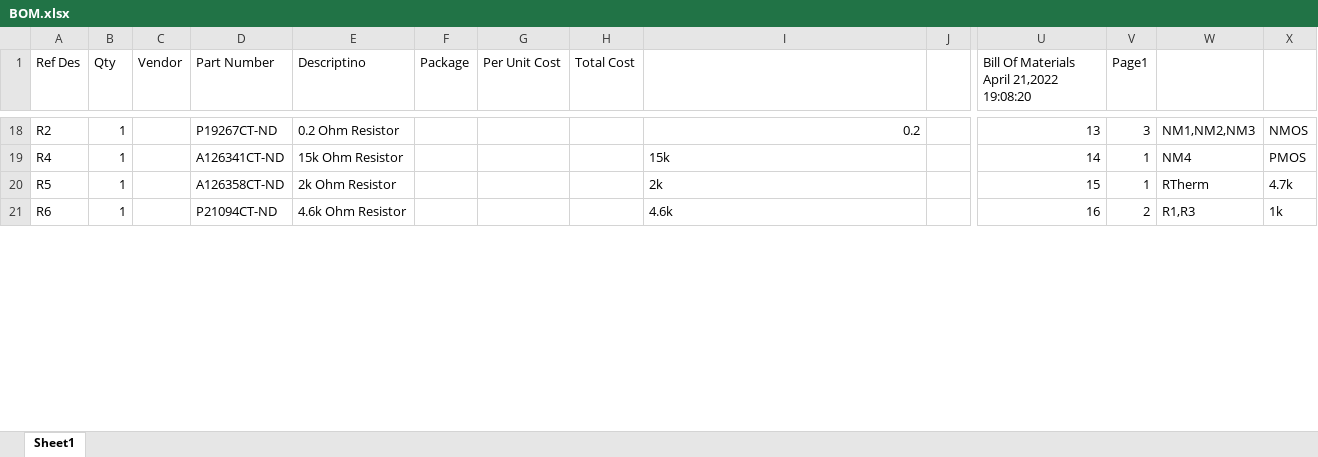
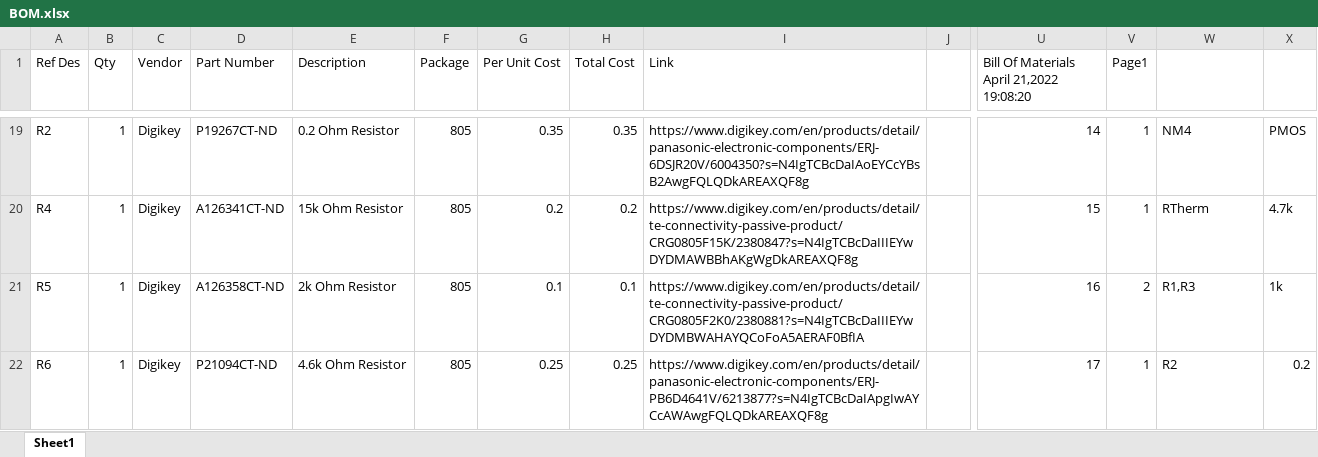
Before and after one commit to jfcbooth/irrigation_project, an Excel workbook: BOM.xlsx, sheet Sheet1, drawn as a sheet; only a part is shown, gaps mark what is left out; values as stored, in another font and other column widths than the file's, no borders; addresses are those after the commit; the diff covers the shown part only; the diff names each change by its address in the sheet, - before the commit and + after, or states it on an @@ line.

```diff
--- a/BOM.xlsx (sheet Sheet1)
+++ b/BOM.xlsx (sheet Sheet1)
-E1: Descriptino
+E1: Description
-I1: (empty)
+I1: Link
-C19:C22 (Vendor): (empty)
+C19:C22 (Vendor): Digikey
-F19:F22 (Package): (empty)
+F19:F22 (Package): 805
-G19 (Per Unit Cost): (empty)
+G19 (Per Unit Cost): 0.35
-H19 (Total Cost): (empty)
+H19 (Total Cost): 0.35
-I19 (Link): 0.2
+I19 (Link): https://www.digikey.com/en/products/detail/panasonic-electronic-components/ERJ-6DSJR20V/6004350?s=N4IgTCBcDaIAoEYCcYBsB2AwgFQLQDkAREAXQF8g
-U19: 13
+U19: 14
-V19 (Page1): 3
+V19 (Page1): 1
-W19: NM1,NM2,NM3
+W19: NM4
-X19: NMOS
+X19: PMOS
-G20 (Per Unit Cost): (empty)
+G20 (Per Unit Cost): 0.2
-H20 (Total Cost): (empty)
+H20 (Total Cost): 0.2
-I20 (Link): 15k
+I20 (Link): https://www.digikey.com/en/products/detail/te-connectivity-passive-product/CRG0805F15K/2380847?s=N4IgTCBcDaIIIEYwDYDMAWBBhAKgWgDkAREAXQF8g
-U20: 14
+U20: 15
-W20: NM4
+W20: RTherm
-X20: PMOS
+X20: 4.7k
-G21 (Per Unit Cost): (empty)
+G21 (Per Unit Cost): 0.1
-H21 (Total Cost): (empty)
+H21 (Total Cost): 0.1
-I21 (Link): 2k
+I21 (Link): https://www.digikey.com/en/products/detail/te-connectivity-passive-product/CRG0805F2K0/2380881?s=N4IgTCBcDaIIIEYwDYDMBWAHAYQCoFoA5AERAF0BfIA
-U21: 15
+U21: 16
-V21 (Page1): 1
+V21 (Page1): 2
-W21: RTherm
+W21: R1,R3
-X21: 4.7k
+X21: 1k
-G22 (Per Unit Cost): (empty)
+G22 (Per Unit Cost): 0.25
-H22 (Total Cost): (empty)
+H22 (Total Cost): 0.25
-I22 (Link): 4.6k
+I22 (Link): https://www.digikey.com/en/products/detail/panasonic-electronic-components/ERJ-PB6D4641V/6213877?s=N4IgTCBcDaIApgIwAYCcAWAwgFQLQDkAREAXQF8g
-U22: 16
+U22: 17
-V22 (Page1): 2
+V22 (Page1): 1
-W22: R1,R3
+W22: R2
-X22: 1k
+X22: 0.2
```
Also changed, not shown: 12 added rows, 12 removed rows and 124 edited cells elsewhere in this sheet.
